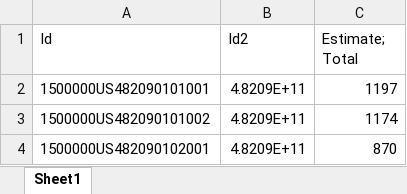
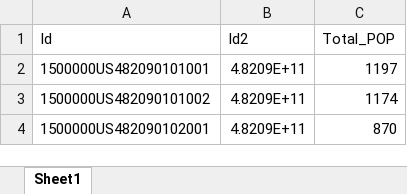
Before and after one commit to vsibarra/park-equity-atx, an Excel workbook: data/censustables/ACS_17_5yr_totalpop_allcounties.xlsx, sheet Sheet1, drawn as a sheet; only a part is shown; values as stored, in another font and other column widths than the file's, no borders; the diff names each change by its address in the sheet, - before the commit and + after, or states it on an @@ line.

```diff
--- a/data/censustables/ACS_17_5yr_totalpop_allcounties.xlsx (sheet Sheet1)
+++ b/data/censustables/ACS_17_5yr_totalpop_allcounties.xlsx (sheet Sheet1)
-C1: Estimate; Total
+C1: Total_POP
```
Also changed, not shown: data/censustables/ACS_17_5YR_Household_Income.xlsx, data/censustables/ACS_17_5YR_race_includinglatinx.xlsx, 27 other files.
